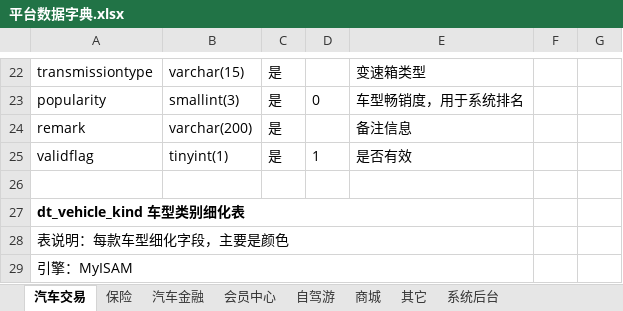
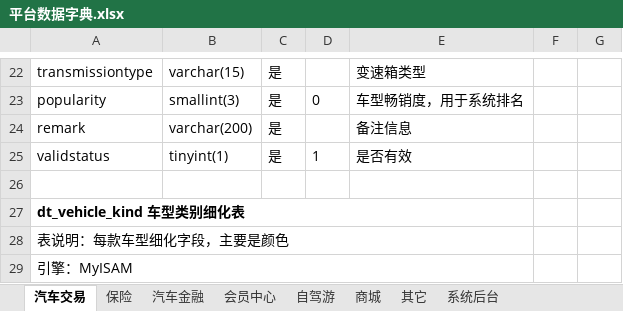
Before and after one commit to kevinkristoffer/datouxia, an Excel workbook: doc/电子商务平台文档/平台数据字典.xlsx, sheet 汽车交易, drawn as a sheet; only a part is shown, gaps mark what is left out; values as stored, in another font and other column widths than the file's, no borders; the diff names each change by its address in the sheet, - before the commit and + after, or states it on an @@ line.

```diff
--- a/doc/电子商务平台文档/平台数据字典.xlsx (sheet 汽车交易)
+++ b/doc/电子商务平台文档/平台数据字典.xlsx (sheet 汽车交易)
-A25: validflag
+A25: validstatus
```
Also changed, not shown: 23 other files.
